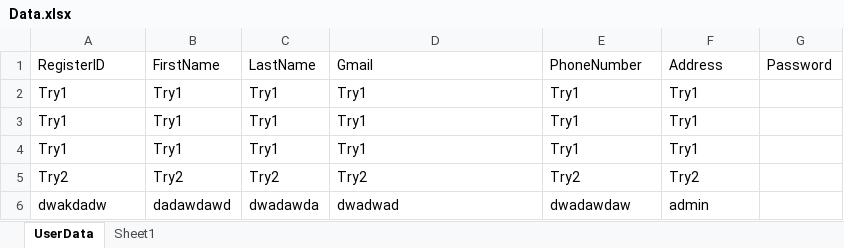
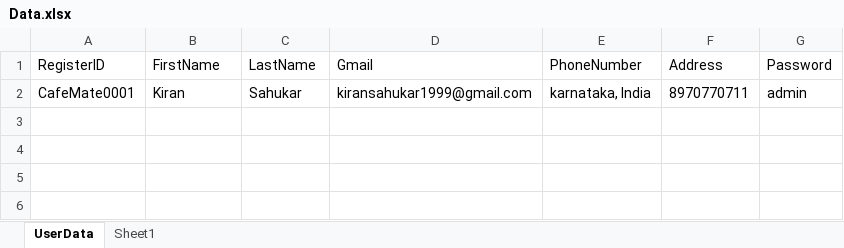
Before and after one commit to cephard/Video, an Excel workbook: cafe94/src/main/java/login/Data.xlsx, sheet UserData, drawn as a sheet; values as stored, in another font and other column widths than the file's, no borders; removed rows and columns are numbered as before the commit, all else as after; the diff names each change by its address in the sheet, - before the commit and + after, or states it on an @@ line.

```diff
--- a/cafe94/src/main/java/login/Data.xlsx (sheet UserData)
+++ b/cafe94/src/main/java/login/Data.xlsx (sheet UserData)
-row 2: Try1 | Try1 | Try1 | Try1 | Try1 | Try1
-row 3: Try1 | Try1 | Try1 | Try1 | Try1 | Try1
-row 4: Try1 | Try1 | Try1 | Try1 | Try1 | Try1
-row 5: Try2 | Try2 | Try2 | Try2 | Try2 | Try2
-row 6: dwakdadw | dadawdawd | dwadawda | dwadwad | dwadawdaw | admin
+row 2: CafeMate0001 | Kiran | Sahukar | kiransahukar1999@gmail.com | karnataka, India | 8970770711 | admin
```
Also changed, not shown: 6 other files.
